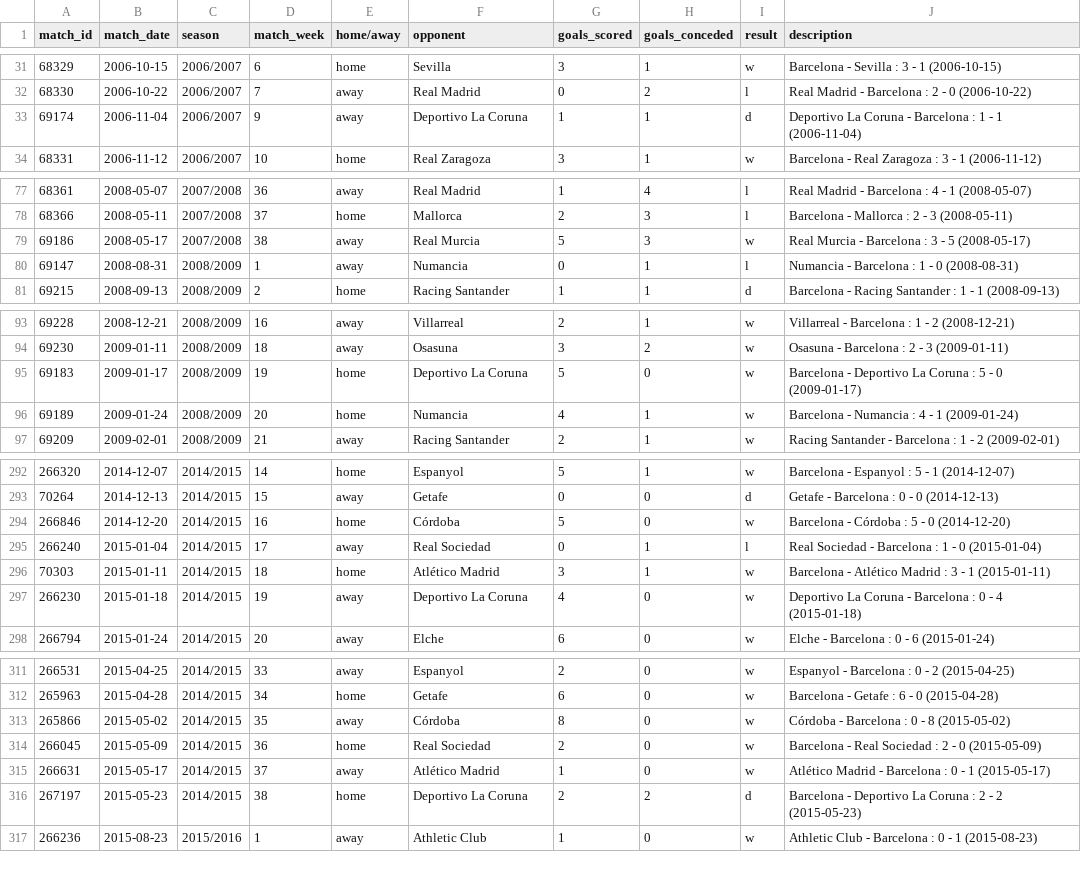
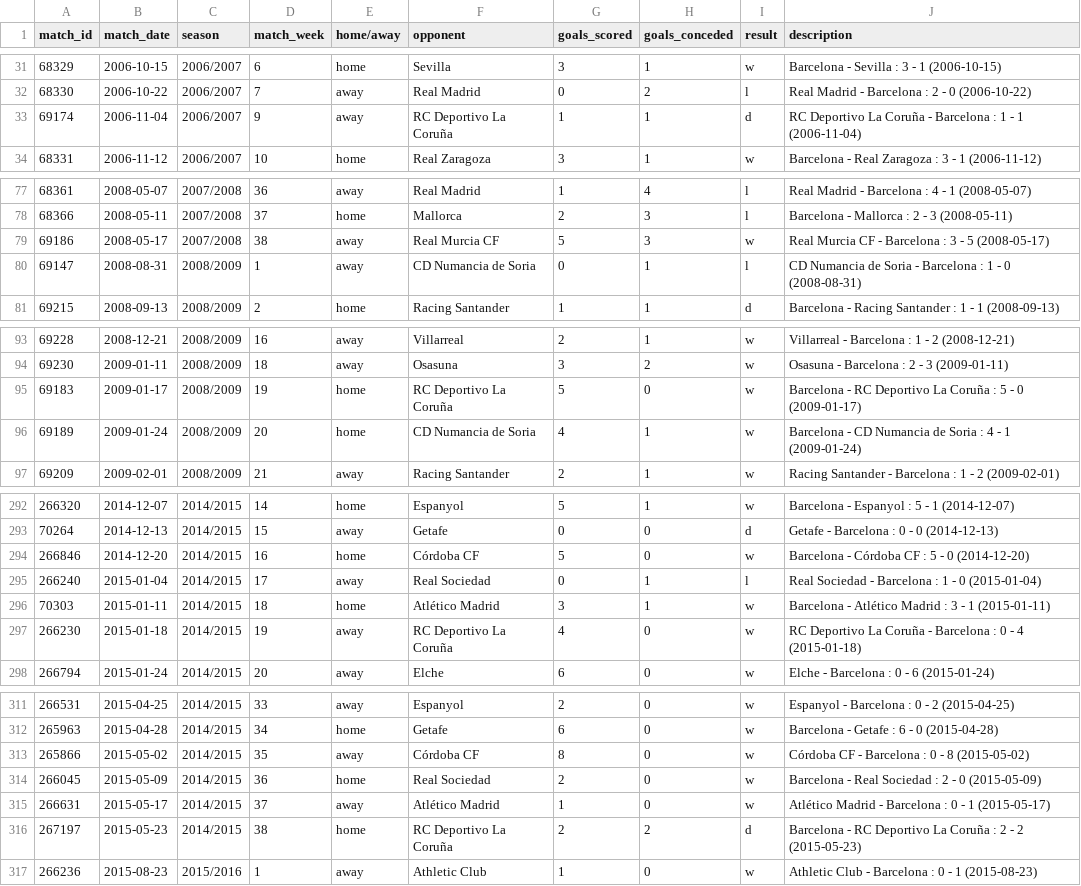
Before and after one commit to MichailPerdikopoulos/Barcelona-Shots---Football-Analytics, a CSV file: all_matches_in_file.csv, drawn as a sheet; only a part is shown, gaps mark what is left out; the diff covers the shown part only.

```diff
--- a/all_matches_in_file.csv
+++ b/all_matches_in_file.csv
@@ -32,3 +32,3 @@ match_id,match_date,season,match_week,home/away,opponent,goals_scored,goals_conc
 68330,2006-10-22,2006/2007,7,away,Real Madrid,0,2,l,Real Madrid - Barcelona : 2 - 0 (2006-10-22)
-69174,2006-11-04,2006/2007,9,away,Deportivo La Coruna,1,1,d,Deportivo La Coruna - Barcelona : 1 - 1 (2006-11-04)
+69174,2006-11-04,2006/2007,9,away,RC Deportivo La Coruña,1,1,d,RC Deportivo La Coruña - Barcelona : 1 - 1 (2006-11-04)
 68331,2006-11-12,2006/2007,10,home,Real Zaragoza,3,1,w,Barcelona - Real Zaragoza : 3 - 1 (2006-11-12)
@@ -78,4 +78,4 @@ match_id,match_date,season,match_week,home/away,opponent,goals_scored,goals_conc
 68366,2008-05-11,2007/2008,37,home,Mallorca,2,3,l,Barcelona - Mallorca : 2 - 3 (2008-05-11)
-69186,2008-05-17,2007/2008,38,away,Real Murcia,5,3,w,Real Murcia - Barcelona : 3 - 5 (2008-05-17)
-69147,2008-08-31,2008/2009,1,away,Numancia,0,1,l,Numancia - Barcelona : 1 - 0 (2008-08-31)
+69186,2008-05-17,2007/2008,38,away,Real Murcia CF,5,3,w,Real Murcia CF - Barcelona : 3 - 5 (2008-05-17)
+69147,2008-08-31,2008/2009,1,away,CD Numancia de Soria,0,1,l,CD Numancia de Soria - Barcelona : 1 - 0 (2008-08-31)
 69215,2008-09-13,2008/2009,2,home,Racing Santander,1,1,d,Barcelona - Racing Santander : 1 - 1 (2008-09-13)
@@ -94,4 +94,4 @@ match_id,match_date,season,match_week,home/away,opponent,goals_scored,goals_conc
 69230,2009-01-11,2008/2009,18,away,Osasuna,3,2,w,Osasuna - Barcelona : 2 - 3 (2009-01-11)
-69183,2009-01-17,2008/2009,19,home,Deportivo La Coruna,5,0,w,Barcelona - Deportivo La Coruna : 5 - 0 (2009-01-17)
-69189,2009-01-24,2008/2009,20,home,Numancia,4,1,w,Barcelona - Numancia : 4 - 1 (2009-01-24)
+69183,2009-01-17,2008/2009,19,home,RC Deportivo La Coruña,5,0,w,Barcelona - RC Deportivo La Coruña : 5 - 0 (2009-01-17)
+69189,2009-01-24,2008/2009,20,home,CD Numancia de Soria,4,1,w,Barcelona - CD Numancia de Soria : 4 - 1 (2009-01-24)
 69209,2009-02-01,2008/2009,21,away,Racing Santander,2,1,w,Racing Santander - Barcelona : 1 - 2 (2009-02-01)
@@ -293,6 +293,6 @@ match_id,match_date,season,match_week,home/away,opponent,goals_scored,goals_conc
 70264,2014-12-13,2014/2015,15,away,Getafe,0,0,d,Getafe - Barcelona : 0 - 0 (2014-12-13)
-266846,2014-12-20,2014/2015,16,home,Córdoba,5,0,w,Barcelona - Córdoba : 5 - 0 (2014-12-20)
+266846,2014-12-20,2014/2015,16,home,Córdoba CF,5,0,w,Barcelona - Córdoba CF : 5 - 0 (2014-12-20)
 266240,2015-01-04,2014/2015,17,away,Real Sociedad,0,1,l,Real Sociedad - Barcelona : 1 - 0 (2015-01-04)
 70303,2015-01-11,2014/2015,18,home,Atlético Madrid,3,1,w,Barcelona - Atlético Madrid : 3 - 1 (2015-01-11)
-266230,2015-01-18,2014/2015,19,away,Deportivo La Coruna,4,0,w,Deportivo La Coruna - Barcelona : 0 - 4 (2015-01-18)
+266230,2015-01-18,2014/2015,19,away,RC Deportivo La Coruña,4,0,w,RC Deportivo La Coruña - Barcelona : 0 - 4 (2015-01-18)
 266794,2015-01-24,2014/2015,20,away,Elche,6,0,w,Elche - Barcelona : 0 - 6 (2015-01-24)
@@ -312,6 +312,6 @@ match_id,match_date,season,match_week,home/away,opponent,goals_scored,goals_conc
 265963,2015-04-28,2014/2015,34,home,Getafe,6,0,w,Barcelona - Getafe : 6 - 0 (2015-04-28)
-265866,2015-05-02,2014/2015,35,away,Córdoba,8,0,w,Córdoba - Barcelona : 0 - 8 (2015-05-02)
+265866,2015-05-02,2014/2015,35,away,Córdoba CF,8,0,w,Córdoba CF - Barcelona : 0 - 8 (2015-05-02)
 266045,2015-05-09,2014/2015,36,home,Real Sociedad,2,0,w,Barcelona - Real Sociedad : 2 - 0 (2015-05-09)
 266631,2015-05-17,2014/2015,37,away,Atlético Madrid,1,0,w,Atlético Madrid - Barcelona : 0 - 1 (2015-05-17)
-267197,2015-05-23,2014/2015,38,home,Deportivo La Coruna,2,2,d,Barcelona - Deportivo La Coruna : 2 - 2 (2015-05-23)
+267197,2015-05-23,2014/2015,38,home,RC Deportivo La Coruña,2,2,d,Barcelona - RC Deportivo La Coruña : 2 - 2 (2015-05-23)
 266236,2015-08-23,2015/2016,1,away,Athletic Club,1,0,w,Athletic Club - Barcelona : 0 - 1 (2015-08-23)
```
Also changed, not shown: 26 edited cells elsewhere in this file, 2 other files.
